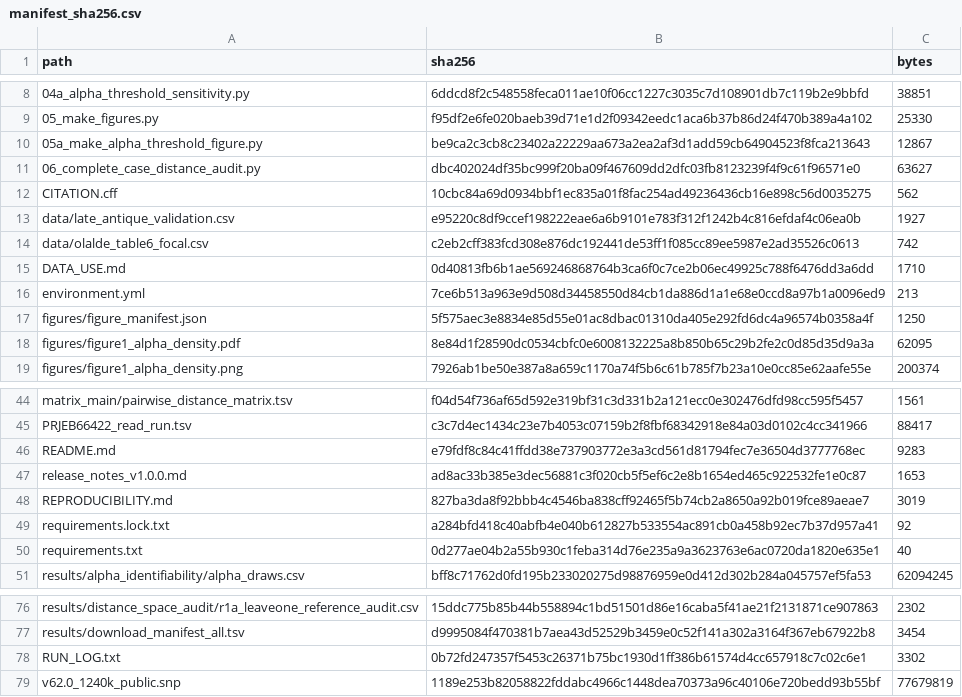
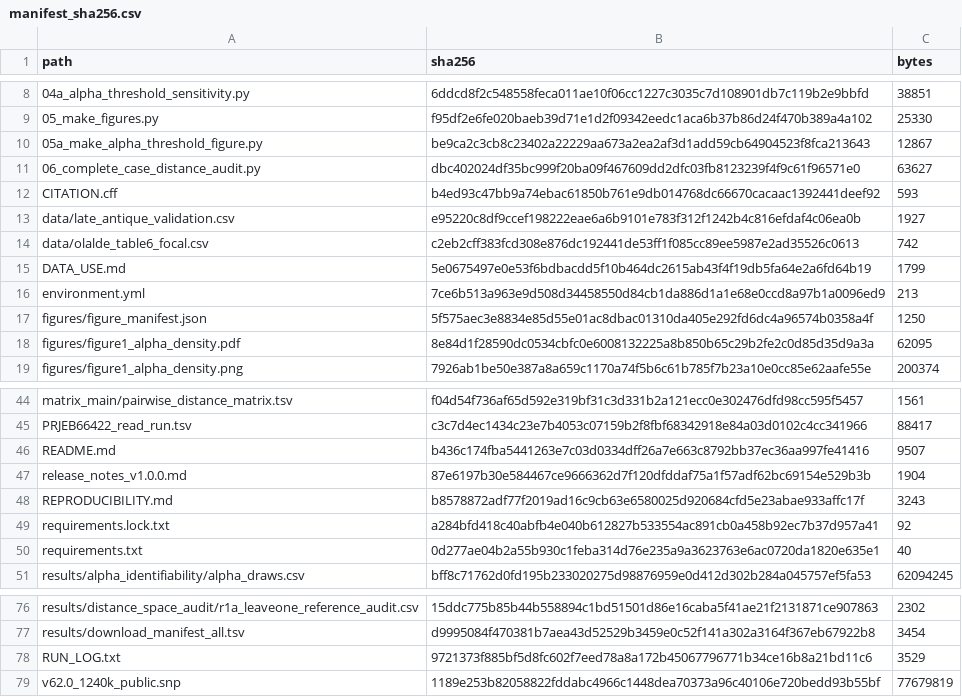
Before and after one commit to nstanisic1/qpadm-coefficient-uncertainty-audit, a CSV file: manifest_sha256.csv, drawn as a sheet; only a part is shown, gaps mark what is left out.

```diff
--- a/manifest_sha256.csv
+++ b/manifest_sha256.csv
@@ -11,6 +11,6 @@ path,sha256,bytes
 06_complete_case_distance_audit.py,dbc402024df35bc999f20ba09f467609dd2dfc03fb8123239f4f9c61f96571e0,63627
-CITATION.cff,10cbc84a69d0934bbf1ec835a01f8fac254ad49236436cb16e898c56d0035275,562
+CITATION.cff,b4ed93c47bb9a74ebac61850b761e9db014768dc66670cacaac1392441deef92,593
 data/late_antique_validation.csv,e95220c8df9ccef198222eae6a6b9101e783f312f1242b4c816efdaf4c06ea0b,1927
 data/olalde_table6_focal.csv,c2eb2cff383fcd308e876dc192441de53ff1f085cc89ee5987e2ad35526c0613,742
-DATA_USE.md,0d40813fb6b1ae569246868764b3ca6f0c7ce2b06ec49925c788f6476dd3a6dd,1710
+DATA_USE.md,5e0675497e0e53f6bdbacdd5f10b464dc2615ab43f4f19db5fa64e2a6fd64b19,1799
 environment.yml,7ce6b513a963e9d508d34458550d84cb1da886d1a1e68e0ccd8a97b1a0096ed9,213
@@ -45,5 +45,5 @@ matrix_main/pairwise_distance_matrix.tsv,f04d54f736af65d592e319bf31c3d331b2a121e
 PRJEB66422_read_run.tsv,c3c7d4ec1434c23e7b4053c07159b2f8fbf68342918e84a03d0102c4cc341966,88417
-README.md,e79fdf8c84c41ffdd38e737903772e3a3cd561d81794fec7e36504d3777768ec,9283
-release_notes_v1.0.0.md,ad8ac33b385e3dec56881c3f020cb5f5ef6c2e8b1654ed465c922532fe1e0c87,1653
-REPRODUCIBILITY.md,827ba3da8f92bbb4c4546ba838cff92465f5b74cb2a8650a92b019fce89aeae7,3019
+README.md,b436c174fba5441263e7c03d0334dff26a7e663c8792bb37ec36aa997fe41416,9507
+release_notes_v1.0.0.md,87e6197b30e584467ce9666362d7f120dfddaf75a1f57adf62bc69154e529b3b,1904
+REPRODUCIBILITY.md,b8578872adf77f2019ad16c9cb63e6580025d920684cfd5e23abae933affc17f,3243
 requirements.lock.txt,a284bfd418c40abfb4e040b612827b533554ac891cb0a458b92ec7b37d957a41,92
@@ -77,3 +77,3 @@ results/distance_space_audit/r1a_leaveone_reference_audit.csv,15ddc775b85b44b558
 results/download_manifest_all.tsv,d9995084f470381b7aea43d52529b3459e0c52f141a302a3164f367eb67922b8,3454
-RUN_LOG.txt,0b72fd247357f5453c26371b75bc1930d1ff386b61574d4cc657918c7c02c6e1,3302
+RUN_LOG.txt,9721373f885bf5d8fc602f7eed78a8a172b45067796771b34ce16b8a21bd11c6,3529
 v62.0_1240k_public.snp,1189e253b82058822fddabc4966c1448dea70373a96c40106e720bedd93b55bf,77679819
```
Also changed, not shown: 6 other files.
